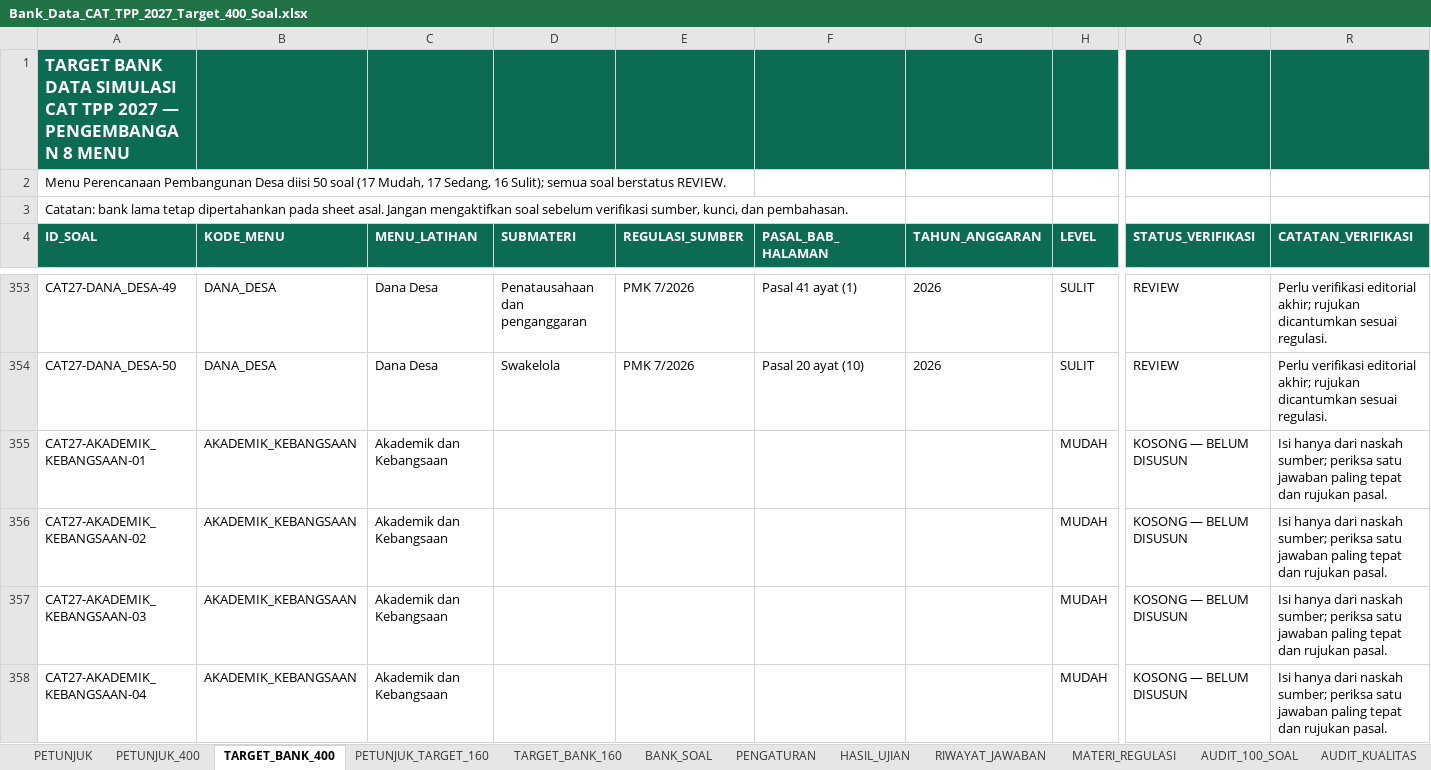
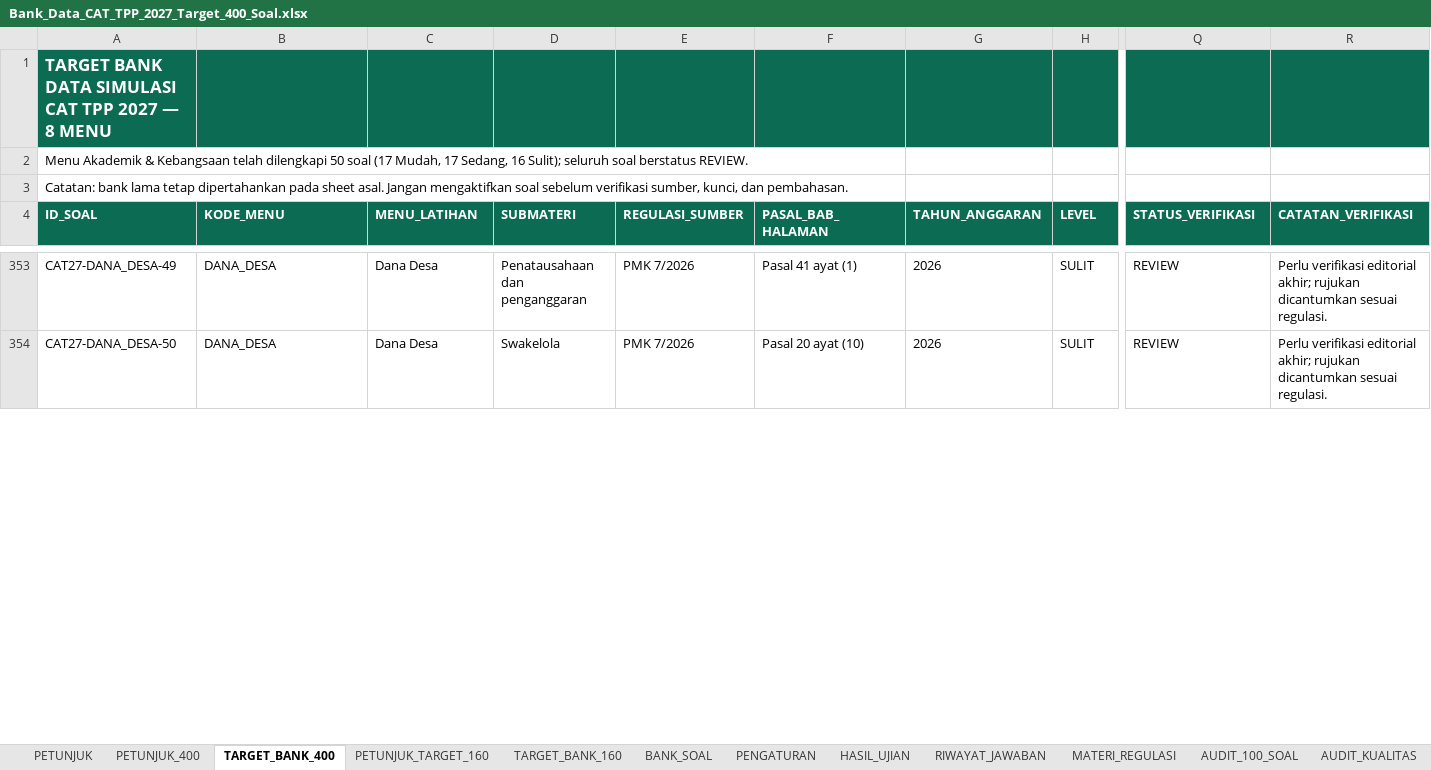
Before and after one commit to tppdawuan/simulasi-cat-tpp-2027, an Excel workbook: Bank_Data_CAT_TPP_2027_Target_400_Soal.xlsx, sheet TARGET_BANK_400, drawn as a sheet; only a part is shown, gaps mark what is left out; values as stored, in another font and other column widths than the file's, no borders; removed rows and columns are numbered as before the commit, all else as after; rows hold the shown columns only; the diff covers the shown part only; the diff names each change by its address in the sheet, - before the commit and + after, or states it on an @@ line.

```diff
--- a/Bank_Data_CAT_TPP_2027_Target_400_Soal.xlsx (sheet TARGET_BANK_400)
+++ b/Bank_Data_CAT_TPP_2027_Target_400_Soal.xlsx (sheet TARGET_BANK_400)
-A1 (ID_SOAL): …2027 — PENGEMBANGAN 8 MENU
+A1 (ID_SOAL): …2027 — 8 MENU
-A2 (ID_SOAL): Menu Perencanaan Pembangunan Desa diisi 50 soal (17 Mudah, 17 Sedang, 16 Sulit); semua soal berstatus…
+A2 (ID_SOAL): Menu Akademik & Kebangsaan telah dilengkapi 50 soal (17 Mudah, 17 Sedang, 16 Sulit); seluruh soal berstatus…
-row 355: CAT27-AKADEMIK_KEBANGSAAN-01 | AKADEMIK_KEBANGSAAN | Akademik dan Kebangsaan |  |  |  |  | MUDAH | KOSONG — BELUM DISUSUN | Isi hanya dari naskah sumber; periksa satu jawaban paling tepat dan rujukan pasal.
-row 356: CAT27-AKADEMIK_KEBANGSAAN-02 | AKADEMIK_KEBANGSAAN | Akademik dan Kebangsaan |  |  |  |  | MUDAH | KOSONG — BELUM DISUSUN | Isi hanya dari naskah sumber; periksa satu jawaban paling tepat dan rujukan pasal.
-row 357: CAT27-AKADEMIK_KEBANGSAAN-03 | AKADEMIK_KEBANGSAAN | Akademik dan Kebangsaan |  |  |  |  | MUDAH | KOSONG — BELUM DISUSUN | Isi hanya dari naskah sumber; periksa satu jawaban paling tepat dan rujukan pasal.
-row 358: CAT27-AKADEMIK_KEBANGSAAN-04 | AKADEMIK_KEBANGSAAN | Akademik dan Kebangsaan |  |  |  |  | MUDAH | KOSONG — BELUM DISUSUN | Isi hanya dari naskah sumber; periksa satu jawaban paling tepat dan rujukan pasal.
```
Also changed, not shown: 50 added rows and 46 removed rows elsewhere in this sheet, sheet BANK_SOAL, sheet PETUNJUK_400, 1 other file.
